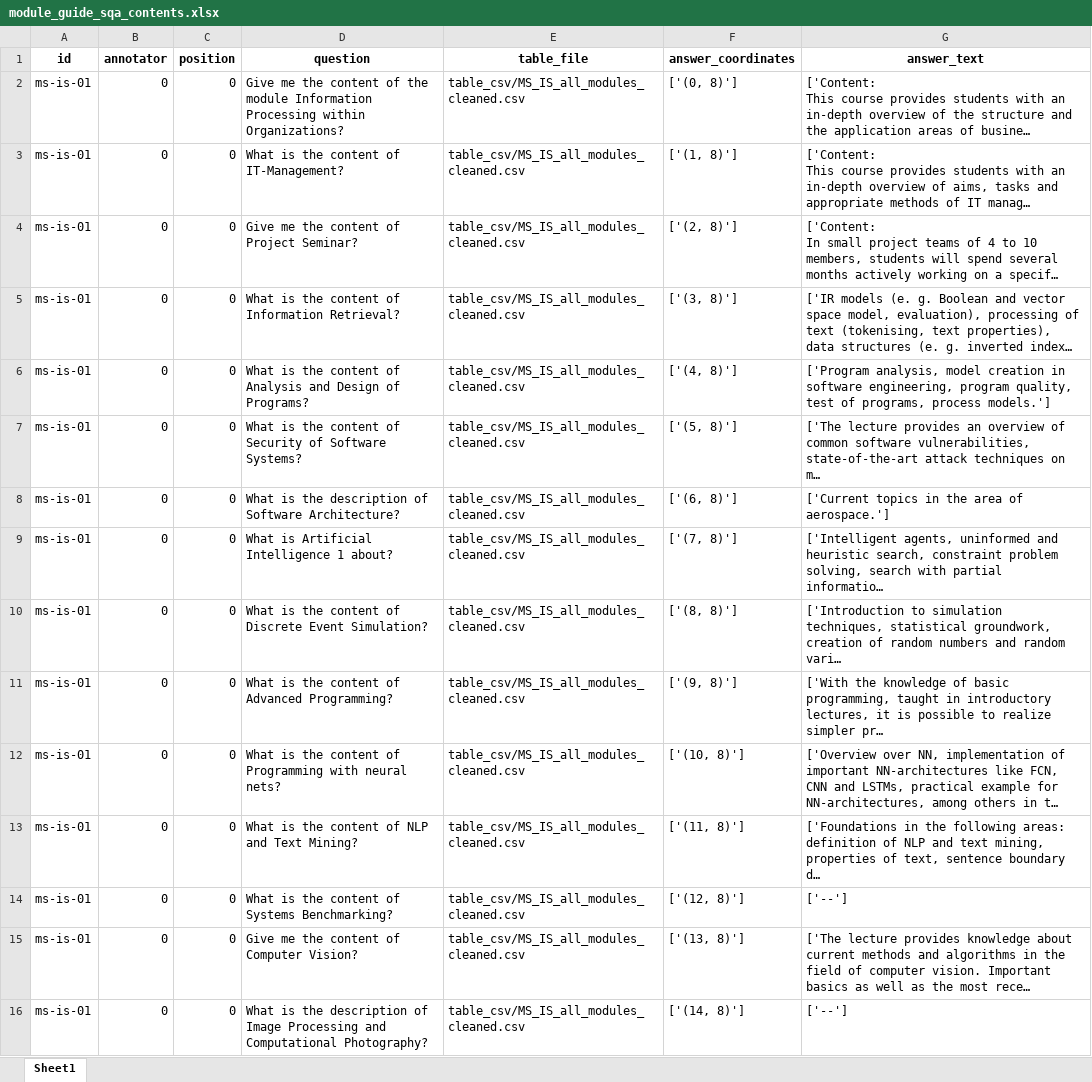
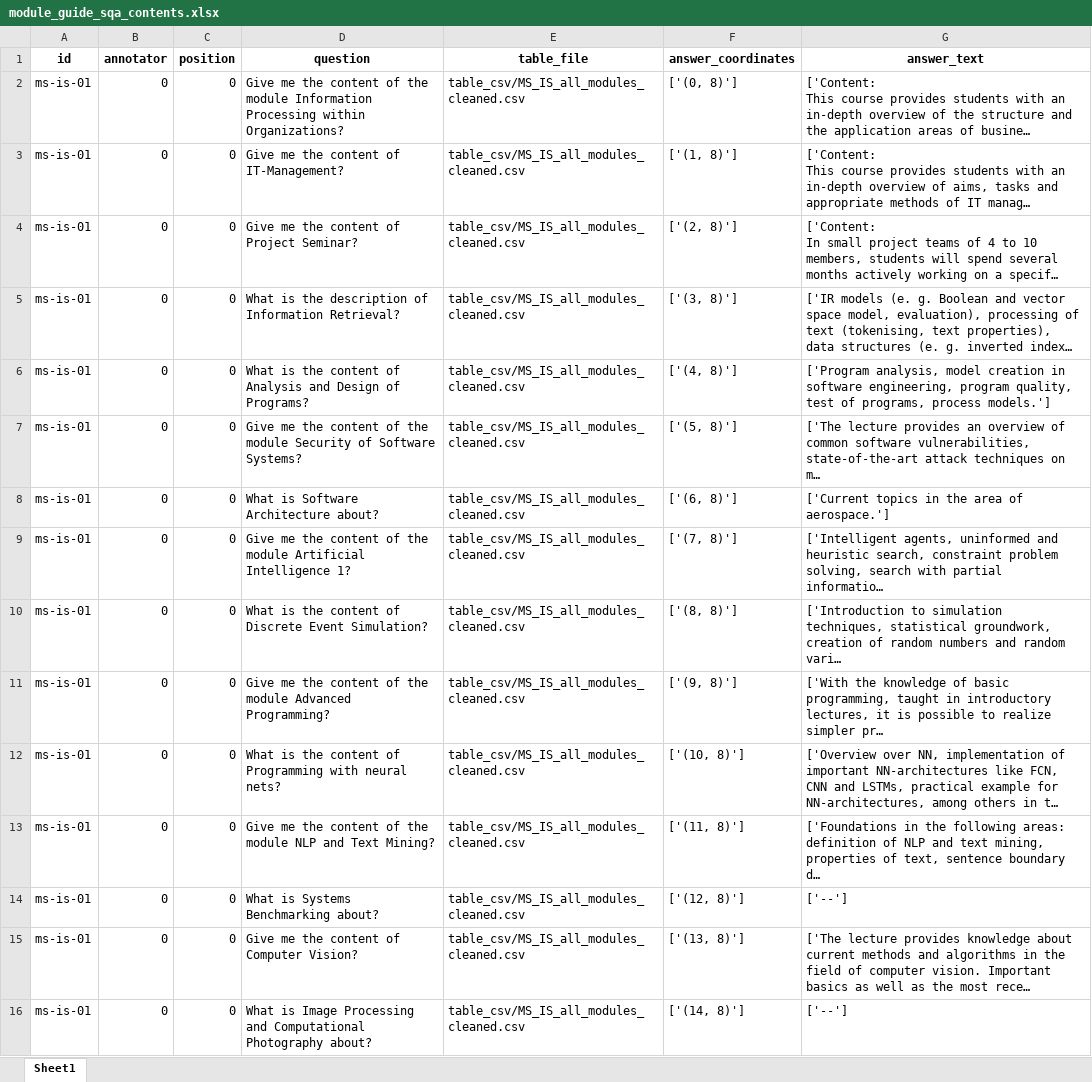
Before and after one commit to MichaelSeitz98/enterprise-ai-project, an Excel workbook: felix_playground_SQA_Training/module_guide_sqa_contents.xlsx, sheet Sheet1, drawn as a sheet; only a part is shown; long unchanged cells end in …; values as stored, in another font and other column widths than the file's, no borders; the diff covers the shown part only; the diff names each change by its address in the sheet, - before the commit and + after, or states it on an @@ line.

```diff
--- a/felix_playground_SQA_Training/module_guide_sqa_contents.xlsx (sheet Sheet1)
+++ b/felix_playground_SQA_Training/module_guide_sqa_contents.xlsx (sheet Sheet1)
-D3 (question): What is the content of IT-Management?
+D3 (question): Give me the content of IT-Management?
-D5 (question): …is the content of Information…
+D5 (question): …is the description of Information…
-D7 (question): What is the content of Security of…
+D7 (question): Give me the content of the module Security of…
-D8 (question): What is the description of Software Architecture?
+D8 (question): What is Software Architecture about?
-D9 (question): What is Artificial Intelligence 1 about?
+D9 (question): Give me the content of the module Artificial Intelligence 1?
-D11 (question): What is the content of Advanced Programming?
+D11 (question): Give me the content of the module Advanced Programming?
-D13 (question): What is the content of NLP and…
+D13 (question): Give me the content of the module NLP and…
-D14 (question): What is the content of Systems Benchmarking?
+D14 (question): What is Systems Benchmarking about?
-D16 (question): What is the description of Image Processing and Computational Photography?
+D16 (question): What is Image Processing and Computational Photography about?
```
Also changed, not shown: other rows of this sheet, 2 other files.
